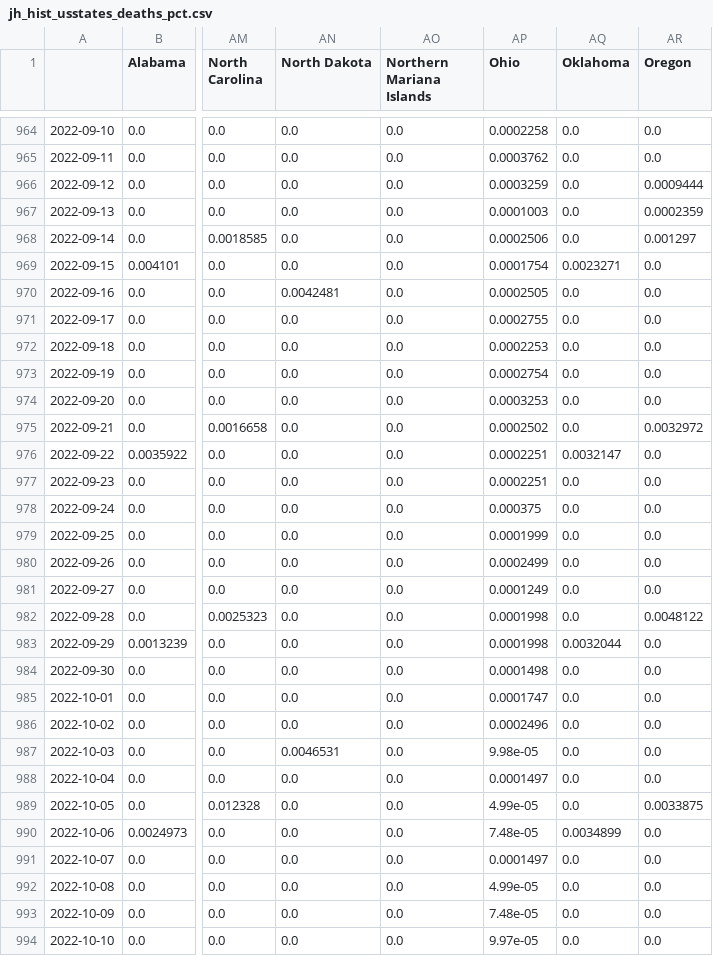
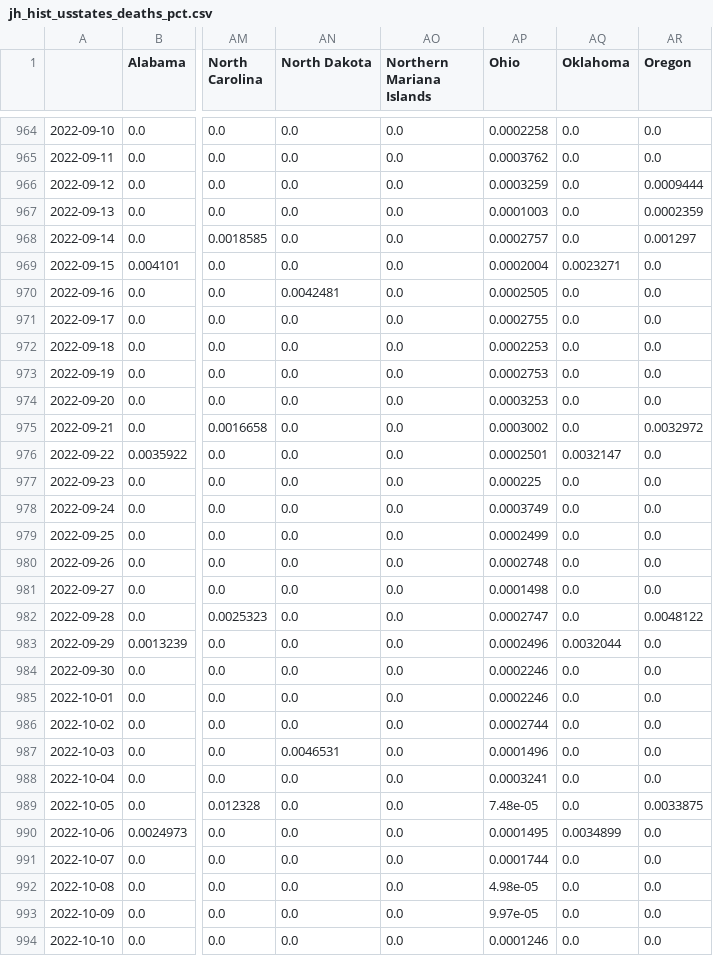
Before and after one commit to BrianLDev/Covid19_Analytics, a CSV file: Datasets/JH/jh_hist_usstates_deaths_pct.csv, drawn as a sheet; only a part is shown, gaps mark what is left out; the diff covers the shown part only; the diff names each change by its address in the sheet, - before the commit and + after, or states it on an @@ line.

```diff
--- a/Datasets/JH/jh_hist_usstates_deaths_pct.csv
+++ b/Datasets/JH/jh_hist_usstates_deaths_pct.csv
-AP968 (Ohio): 0.0002506
+AP968 (Ohio): 0.0002757
-AP969 (Ohio): 0.0001754
+AP969 (Ohio): 0.0002004
-AP973 (Ohio): 0.0002754
+AP973 (Ohio): 0.0002753
-AP975 (Ohio): 0.0002502
+AP975 (Ohio): 0.0003002
-AP976 (Ohio): 0.0002251
+AP976 (Ohio): 0.0002501
-AP977 (Ohio): 0.0002251
+AP977 (Ohio): 0.000225
-AP978 (Ohio): 0.000375
+AP978 (Ohio): 0.0003749
-AP979 (Ohio): 0.0001999
+AP979 (Ohio): 0.0002499
-AP980 (Ohio): 0.0002499
+AP980 (Ohio): 0.0002748
-AP981 (Ohio): 0.0001249
+AP981 (Ohio): 0.0001498
-AP982 (Ohio): 0.0001998
+AP982 (Ohio): 0.0002747
-AP983 (Ohio): 0.0001998
+AP983 (Ohio): 0.0002496
-AP984 (Ohio): 0.0001498
+AP984 (Ohio): 0.0002246
-AP985 (Ohio): 0.0001747
+AP985 (Ohio): 0.0002246
-AP986 (Ohio): 0.0002496
+AP986 (Ohio): 0.0002744
-AP987 (Ohio): 9.98e-05
+AP987 (Ohio): 0.0001496
-AP988 (Ohio): 0.0001497
+AP988 (Ohio): 0.0003241
-AP989 (Ohio): 4.99e-05
+AP989 (Ohio): 7.48e-05
-AP990 (Ohio): 7.48e-05
+AP990 (Ohio): 0.0001495
-AP991 (Ohio): 0.0001497
+AP991 (Ohio): 0.0001744
-AP992 (Ohio): 4.99e-05
+AP992 (Ohio): 4.98e-05
-AP993 (Ohio): 7.48e-05
+AP993 (Ohio): 9.97e-05
-AP994 (Ohio): 9.97e-05
+AP994 (Ohio): 0.0001246
```
Also changed, not shown: 1 added row and 13 edited cells elsewhere in this file, Datasets/JH/jh_hist_countries_deaths.csv, Datasets/JH/jh_hist_usstates_cases.csv, 18 other files.
